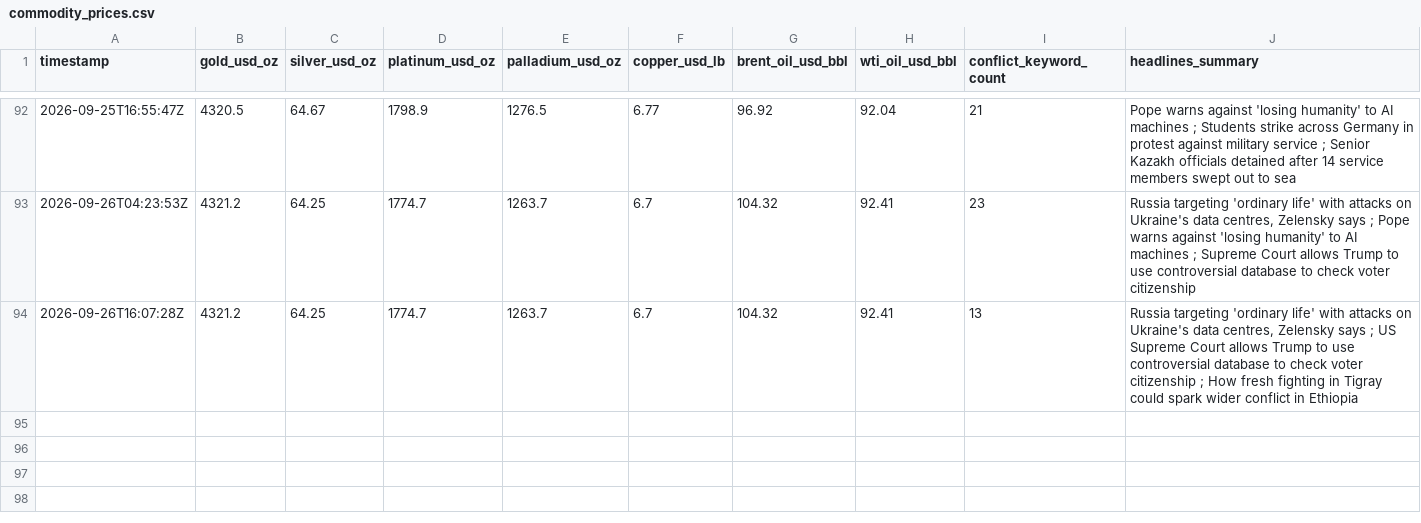
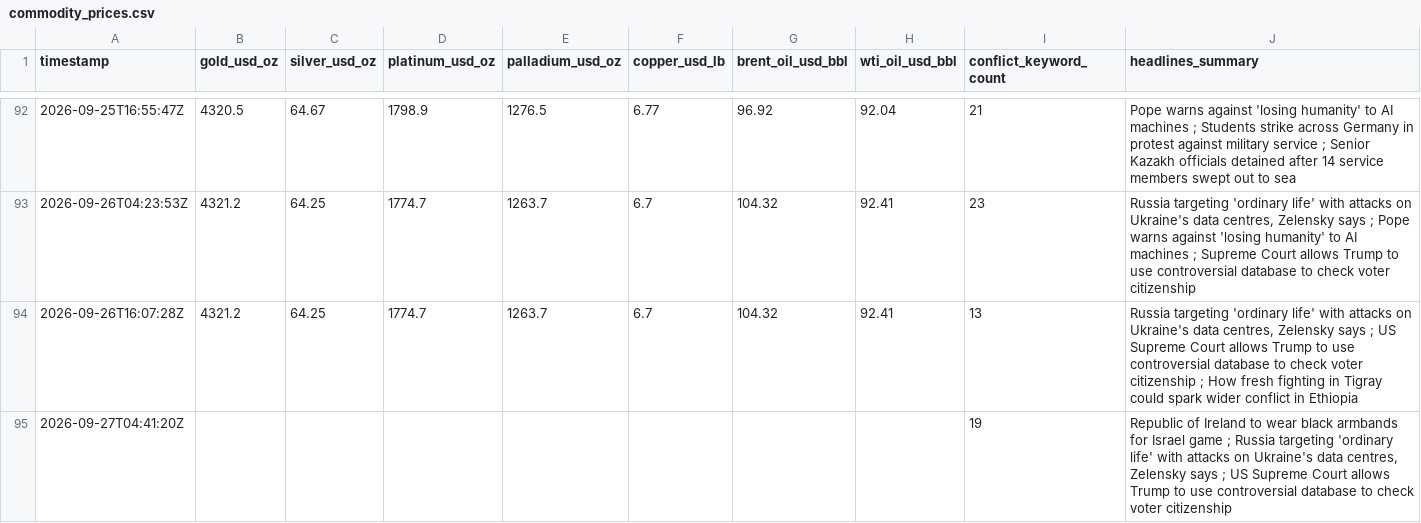
Before and after one commit to vulevu228/MacroConflictTracker, a CSV file: commodity_prices.csv, drawn as a sheet; only a part is shown, gaps mark what is left out.

```diff
--- a/commodity_prices.csv
+++ b/commodity_prices.csv
@@ -94 +94,2 @@ timestamp,gold_usd_oz,silver_usd_oz,platinum_usd_oz,palladium_usd_oz,copper_usd_
 2026-09-26T16:07:28Z,4321.2,64.25,1774.7,1263.7,6.7,104.32,92.41,13,"Russia targeting 'ordinary life' with attacks on Ukraine's data centres, Zelensky says ; US Supreme Court allows Trump to use controversial database to check voter citizenship ; How fresh fighting in Tigray could spark wider conflict in Ethiopia"
+2026-09-27T04:41:20Z,,,,,,,,19,"Republic of Ireland to wear black armbands for Israel game ; Russia targeting 'ordinary life' with attacks on Ukraine's data centres, Zelensky says ; US Supreme Court allows Trump to use controversial database to check voter citizenship"
```
